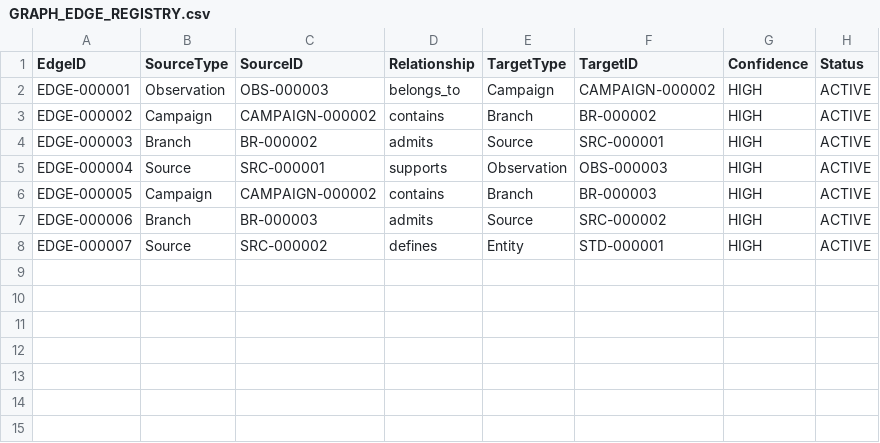
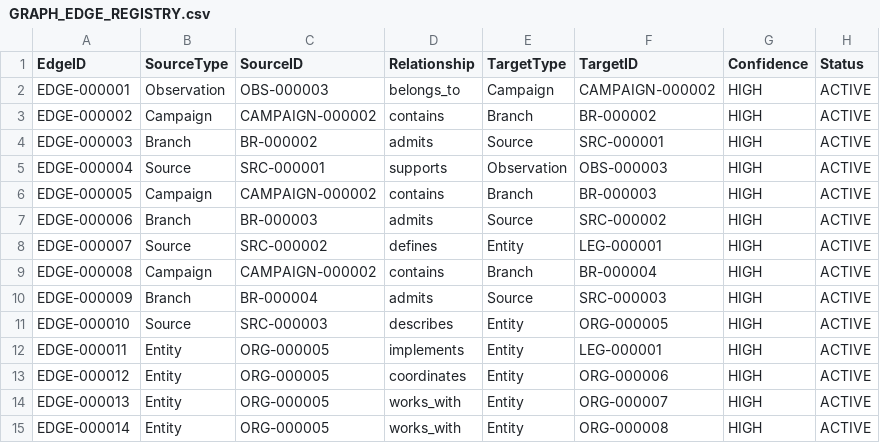
Before and after one commit to macess888-cmyk/Hybrid_Multidisciplinary_Probe, a CSV file: registries/GRAPH_EDGE_REGISTRY.csv, drawn as a sheet.

Commit message:
Add European AI Office source admission

```diff
--- a/registries/GRAPH_EDGE_REGISTRY.csv
+++ b/registries/GRAPH_EDGE_REGISTRY.csv
@@ -7,2 +7,9 @@ EDGE-000005,Campaign,CAMPAIGN-000002,contains,Branch,BR-000003,HIGH,ACTIVE
 EDGE-000006,Branch,BR-000003,admits,Source,SRC-000002,HIGH,ACTIVE
-EDGE-000007,Source,SRC-000002,defines,Entity,STD-000001,HIGH,ACTIVE
+EDGE-000007,Source,SRC-000002,defines,Entity,LEG-000001,HIGH,ACTIVE
+EDGE-000008,Campaign,CAMPAIGN-000002,contains,Branch,BR-000004,HIGH,ACTIVE
+EDGE-000009,Branch,BR-000004,admits,Source,SRC-000003,HIGH,ACTIVE
+EDGE-000010,Source,SRC-000003,describes,Entity,ORG-000005,HIGH,ACTIVE
+EDGE-000011,Entity,ORG-000005,implements,Entity,LEG-000001,HIGH,ACTIVE
+EDGE-000012,Entity,ORG-000005,coordinates,Entity,ORG-000006,HIGH,ACTIVE
+EDGE-000013,Entity,ORG-000005,works_with,Entity,ORG-000007,HIGH,ACTIVE
+EDGE-000014,Entity,ORG-000005,works_with,Entity,ORG-000008,HIGH,ACTIVE
```
Also changed, not shown: registries/ENTITY_REGISTRY.csv, 2 other files.
